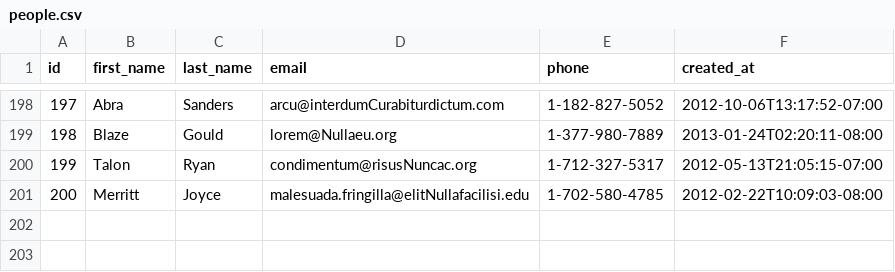
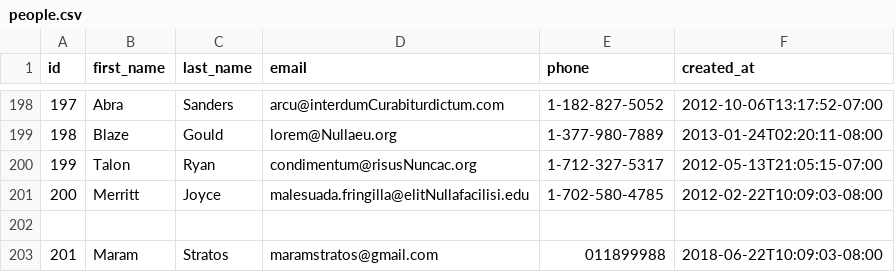
Before and after one commit to treasure-fox-2018/parsing-data-1, a CSV file: people.csv, drawn as a sheet; only a part is shown, gaps mark what is left out.

```diff
--- a/people.csv
+++ b/people.csv
@@ -201 +201,3 @@ id,first_name,last_name,email,phone,created_at
 200,Merritt,Joyce,malesuada.fringilla@elitNullafacilisi.edu,1-702-580-4785,2012-02-22T10:09:03-08:00
+,,,,,
+201,Maram,Stratos,maramstratos@gmail.com,011899988,2018-06-22T10:09:03-08:00
```
Also changed, not shown: 1 other file.
